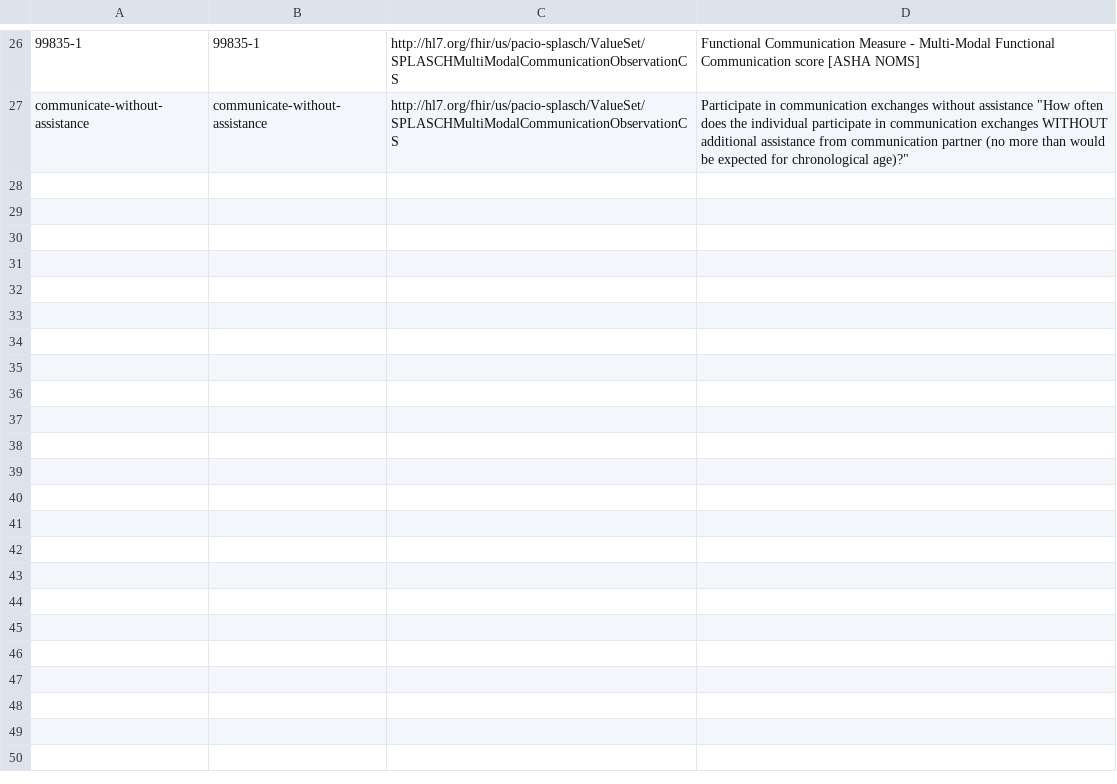
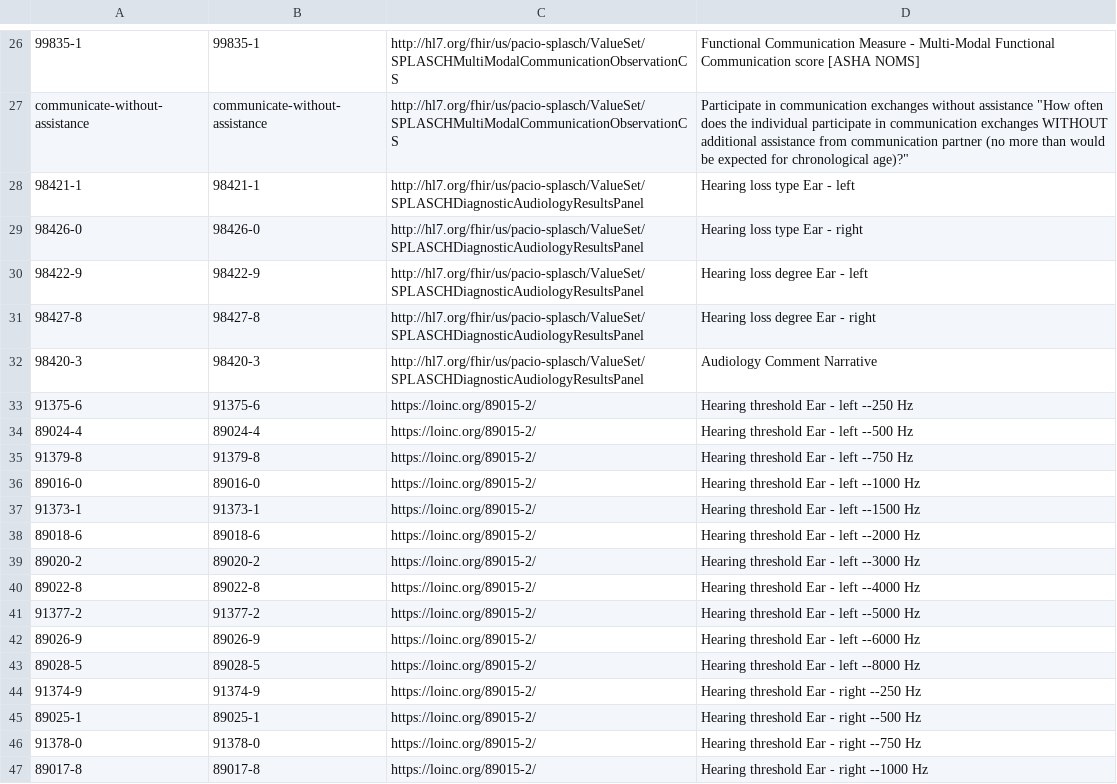
Before and after one commit to paciowg/CSV-to-FSH-app, a CSV file: input/ObservationSPLASCH.code.csv, drawn as a sheet; only a part is shown, gaps mark what is left out; the diff covers the shown part only.

Commit message:
Successfully build SPLASCH IG and sample instances using these csv files. Committing now before updating values for May 2022 Connectathon.

```diff
--- a/input/ObservationSPLASCH.code.csv
+++ b/input/ObservationSPLASCH.code.csv
@@ -27,0 +28,20 @@ communicate-without-assistance,communicate-without-assistance,http://hl7.org/fhi
+98421-1,98421-1,http://hl7.org/fhir/us/pacio-splasch/ValueSet/SPLASCHDiagnosticAudiologyResultsPanel,Hearing loss type Ear - left
+98426-0,98426-0,http://hl7.org/fhir/us/pacio-splasch/ValueSet/SPLASCHDiagnosticAudiologyResultsPanel,Hearing loss type Ear - right
+98422-9,98422-9,http://hl7.org/fhir/us/pacio-splasch/ValueSet/SPLASCHDiagnosticAudiologyResultsPanel,Hearing loss degree Ear - left
+98427-8,98427-8,http://hl7.org/fhir/us/pacio-splasch/ValueSet/SPLASCHDiagnosticAudiologyResultsPanel,Hearing loss degree Ear - right
+98420-3,98420-3,http://hl7.org/fhir/us/pacio-splasch/ValueSet/SPLASCHDiagnosticAudiologyResultsPanel,Audiology Comment Narrative
+91375-6,91375-6,https://loinc.org/89015-2/,Hearing threshold Ear - left --250 Hz
+89024-4,89024-4,https://loinc.org/89015-2/,Hearing threshold Ear - left --500 Hz
+91379-8,91379-8,https://loinc.org/89015-2/,Hearing threshold Ear - left --750 Hz
+89016-0,89016-0,https://loinc.org/89015-2/,Hearing threshold Ear - left --1000 Hz
+91373-1,91373-1,https://loinc.org/89015-2/,Hearing threshold Ear - left --1500 Hz
+89018-6,89018-6,https://loinc.org/89015-2/,Hearing threshold Ear - left --2000 Hz
+89020-2,89020-2,https://loinc.org/89015-2/,Hearing threshold Ear - left --3000 Hz
+89022-8,89022-8,https://loinc.org/89015-2/,Hearing threshold Ear - left --4000 Hz
+91377-2,91377-2,https://loinc.org/89015-2/,Hearing threshold Ear - left --5000 Hz
+89026-9,89026-9,https://loinc.org/89015-2/,Hearing threshold Ear - left --6000 Hz
+89028-5,89028-5,https://loinc.org/89015-2/,Hearing threshold Ear - left --8000 Hz
+91374-9,91374-9,https://loinc.org/89015-2/,Hearing threshold Ear - right --250 Hz
+89025-1,89025-1,https://loinc.org/89015-2/,Hearing threshold Ear - right --500 Hz
+91378-0,91378-0,https://loinc.org/89015-2/,Hearing threshold Ear - right --750 Hz
+89017-8,89017-8,https://loinc.org/89015-2/,Hearing threshold Ear - right --1000 Hz
```
Also changed, not shown: 22 added rows elsewhere in this file, input/ObservationSPLASCH.data.csv, input/ObservationSPLASCH.value.csv, 10 other files.
